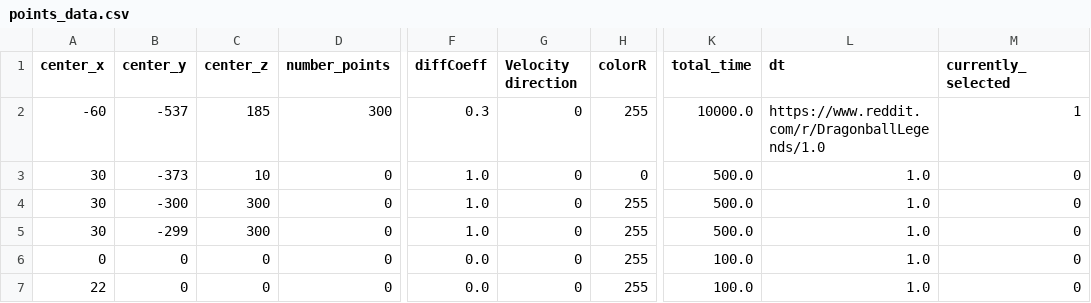
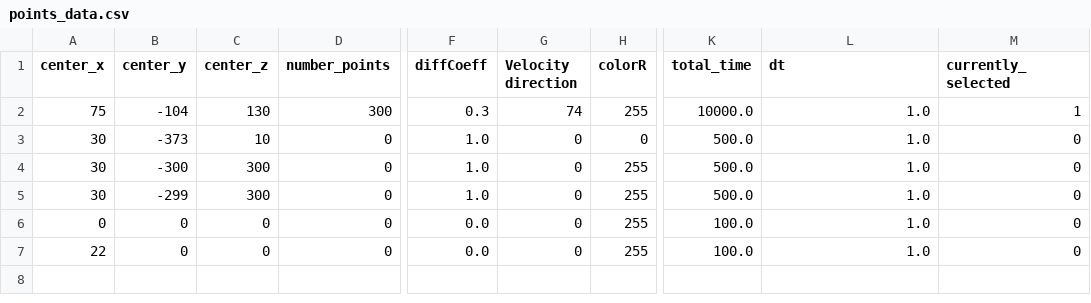
Before and after one commit to Jupihawx/particle_generation, a CSV file: points_data.csv, drawn as a sheet; only a part is shown, gaps mark what is left out; the diff names each change by its address in the sheet, - before the commit and + after, or states it on an @@ line.

Commit message:
Totally changed the way the program works, and added new features like control of fps, vizu, slice, etc..

```diff
--- a/points_data.csv
+++ b/points_data.csv
-A2 (center_x): -60
+A2 (center_x): 75
-B2 (center_y): -537
+B2 (center_y): -104
-C2 (center_z): 185
+C2 (center_z): 130
-G2 (Velocity direction): 0
+G2 (Velocity direction): 74
-L2 (dt): https://www.reddit.com/r/DragonballLegends/1.0
+L2 (dt): 1.0
```
Also changed, not shown: 19 other files.
